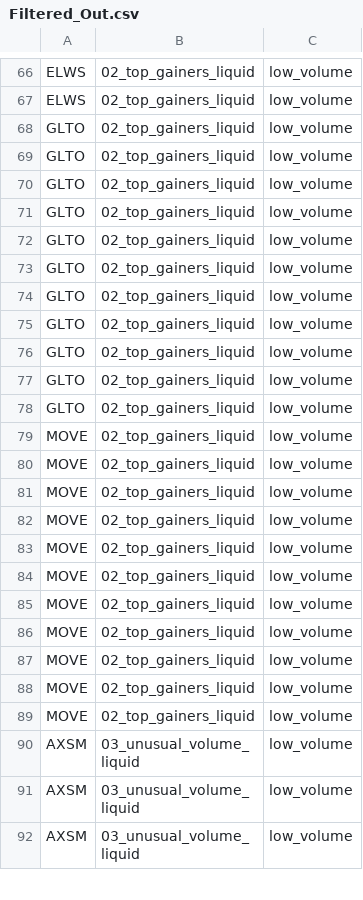
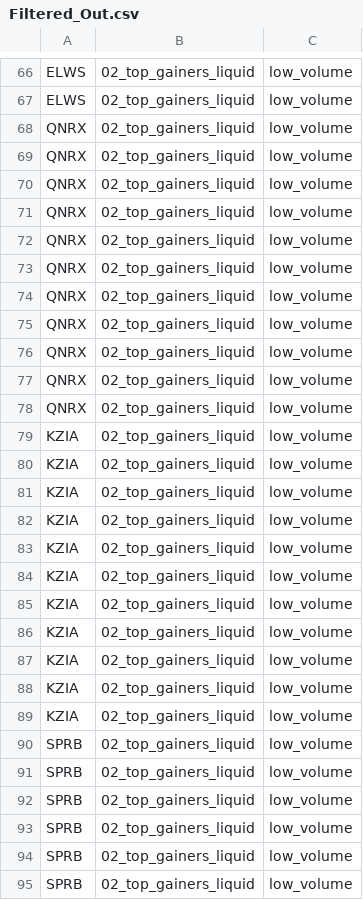
Before and after one commit to mox0716/Swing_Auto_Hybrid, a CSV file: out/archive/Filtered_Out.csv, drawn as a sheet; only a part is shown, gaps mark what is left out; the shorter side is filled out with more unchanged rows; the diff covers the shown part only.

```diff
--- a/out/archive/Filtered_Out.csv
+++ b/out/archive/Filtered_Out.csv
@@ -67,12 +67,29 @@ ELWS,02_top_gainers_liquid,low_volume
 ELWS,02_top_gainers_liquid,low_volume
-GLTO,02_top_gainers_liquid,low_volume
-GLTO,02_top_gainers_liquid,low_volume
-GLTO,02_top_gainers_liquid,low_volume
-GLTO,02_top_gainers_liquid,low_volume
-GLTO,02_top_gainers_liquid,low_volume
-GLTO,02_top_gainers_liquid,low_volume
-GLTO,02_top_gainers_liquid,low_volume
-GLTO,02_top_gainers_liquid,low_volume
-GLTO,02_top_gainers_liquid,low_volume
-GLTO,02_top_gainers_liquid,low_volume
-GLTO,02_top_gainers_liquid,low_volume
+QNRX,02_top_gainers_liquid,low_volume
+QNRX,02_top_gainers_liquid,low_volume
+QNRX,02_top_gainers_liquid,low_volume
+QNRX,02_top_gainers_liquid,low_volume
+QNRX,02_top_gainers_liquid,low_volume
+QNRX,02_top_gainers_liquid,low_volume
+QNRX,02_top_gainers_liquid,low_volume
+QNRX,02_top_gainers_liquid,low_volume
+QNRX,02_top_gainers_liquid,low_volume
+QNRX,02_top_gainers_liquid,low_volume
+QNRX,02_top_gainers_liquid,low_volume
+KZIA,02_top_gainers_liquid,low_volume
+KZIA,02_top_gainers_liquid,low_volume
+KZIA,02_top_gainers_liquid,low_volume
+KZIA,02_top_gainers_liquid,low_volume
+KZIA,02_top_gainers_liquid,low_volume
+KZIA,02_top_gainers_liquid,low_volume
+KZIA,02_top_gainers_liquid,low_volume
+KZIA,02_top_gainers_liquid,low_volume
+KZIA,02_top_gainers_liquid,low_volume
+KZIA,02_top_gainers_liquid,low_volume
+KZIA,02_top_gainers_liquid,low_volume
+SPRB,02_top_gainers_liquid,low_volume
+SPRB,02_top_gainers_liquid,low_volume
+SPRB,02_top_gainers_liquid,low_volume
+SPRB,02_top_gainers_liquid,low_volume
+SPRB,02_top_gainers_liquid,low_volume
+SPRB,02_top_gainers_liquid,low_volume
```
Also changed, not shown: 5 added rows elsewhere in this file, out/archive/03_unusual_volume_liquid.csv, out/archive/09_oversold.csv, 2 other files.
